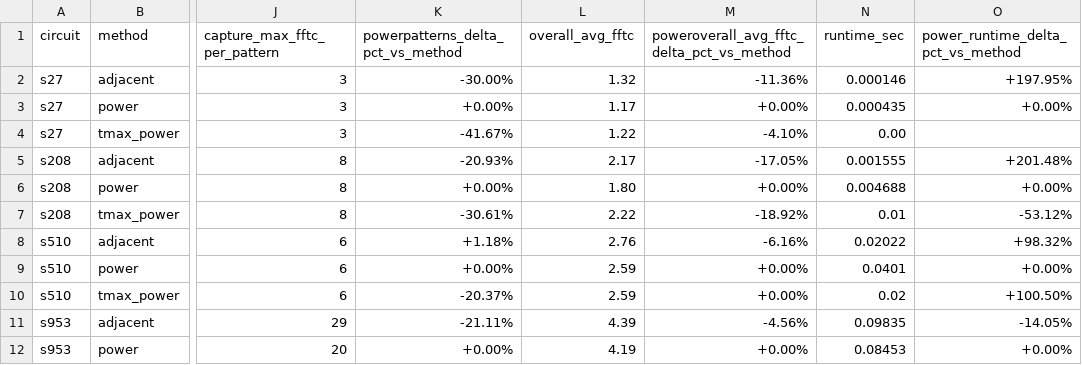
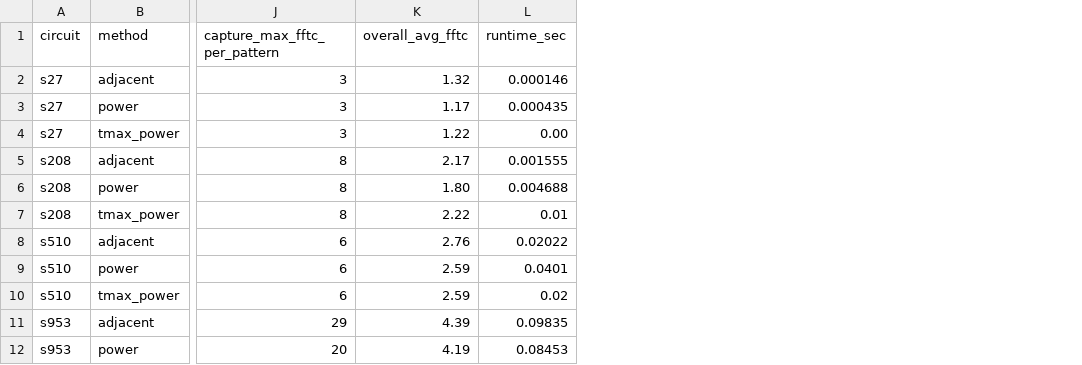
Before and after one commit to jayleesc11/2026_Spring_NTUGIEE_VLSI_Testing_Final_Project, a CSV file: tmax/result_summary.csv, drawn as a sheet; only a part is shown, gaps mark what is left out; the diff names each change by its address in the sheet, - before the commit and + after, or states it on an @@ line.

Commit message:
tmax dir update

```diff
--- a/tmax/result_summary.csv
+++ b/tmax/result_summary.csv
-column K, rows 1-12: powerpatterns_delta_pct_vs_method | -30.00% | +0.00% | -41.67% | -20.93% | +0.00% | -30.61% | +1.18% | +0.00% | -20.37% | -21.11% | +0.00%
-column M, rows 1-12: poweroverall_avg_fftc_delta_pct_vs_method | -11.36% | +0.00% | -4.10% | -17.05% | +0.00% | -18.92% | -6.16% | +0.00% | +0.00% | -4.56% | +0.00%
-column O, rows 1-12: power_runtime_delta_pct_vs_method | +197.95% | +0.00% |  | +201.48% | +0.00% | -53.12% | +98.32% | +0.00% | +100.50% | -14.05% | +0.00%
```
Also changed, not shown: 51 other files.
